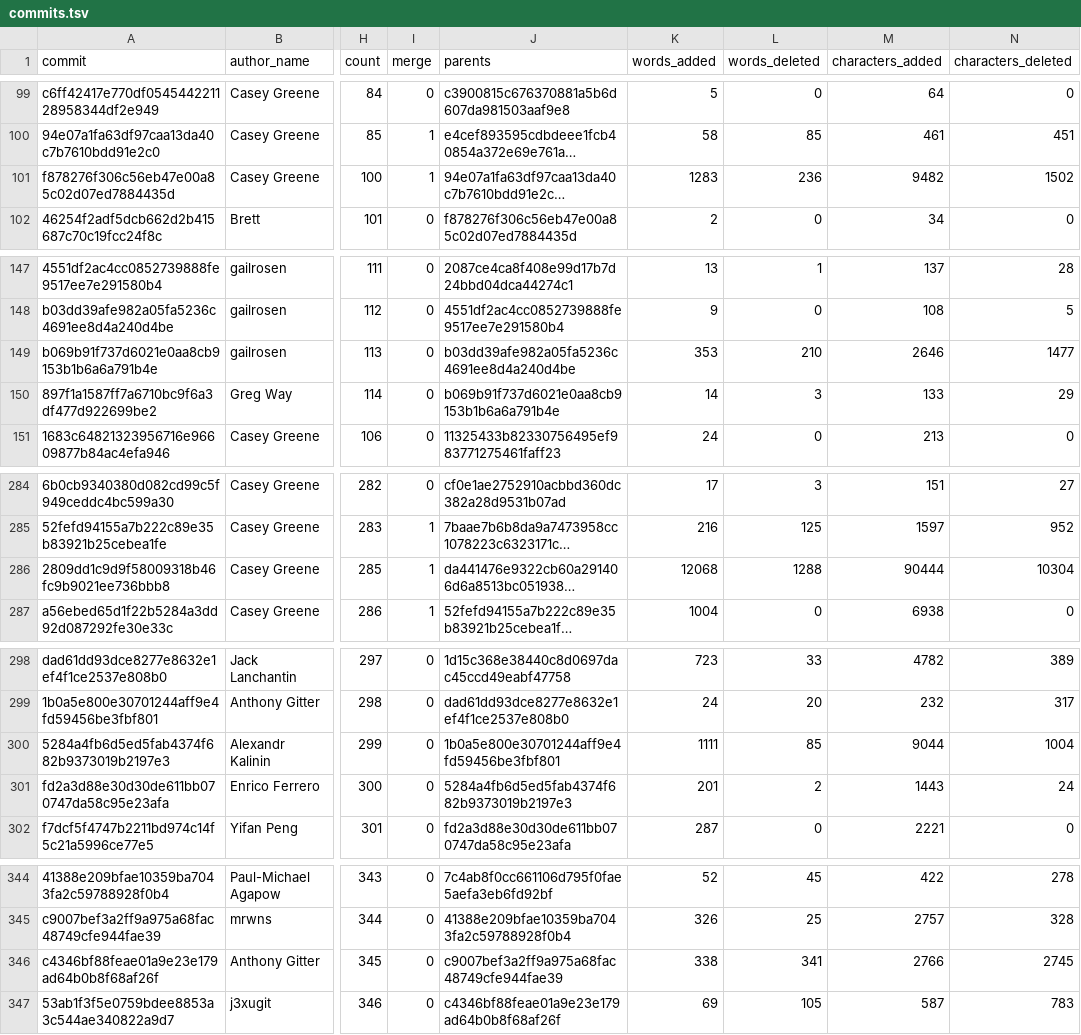
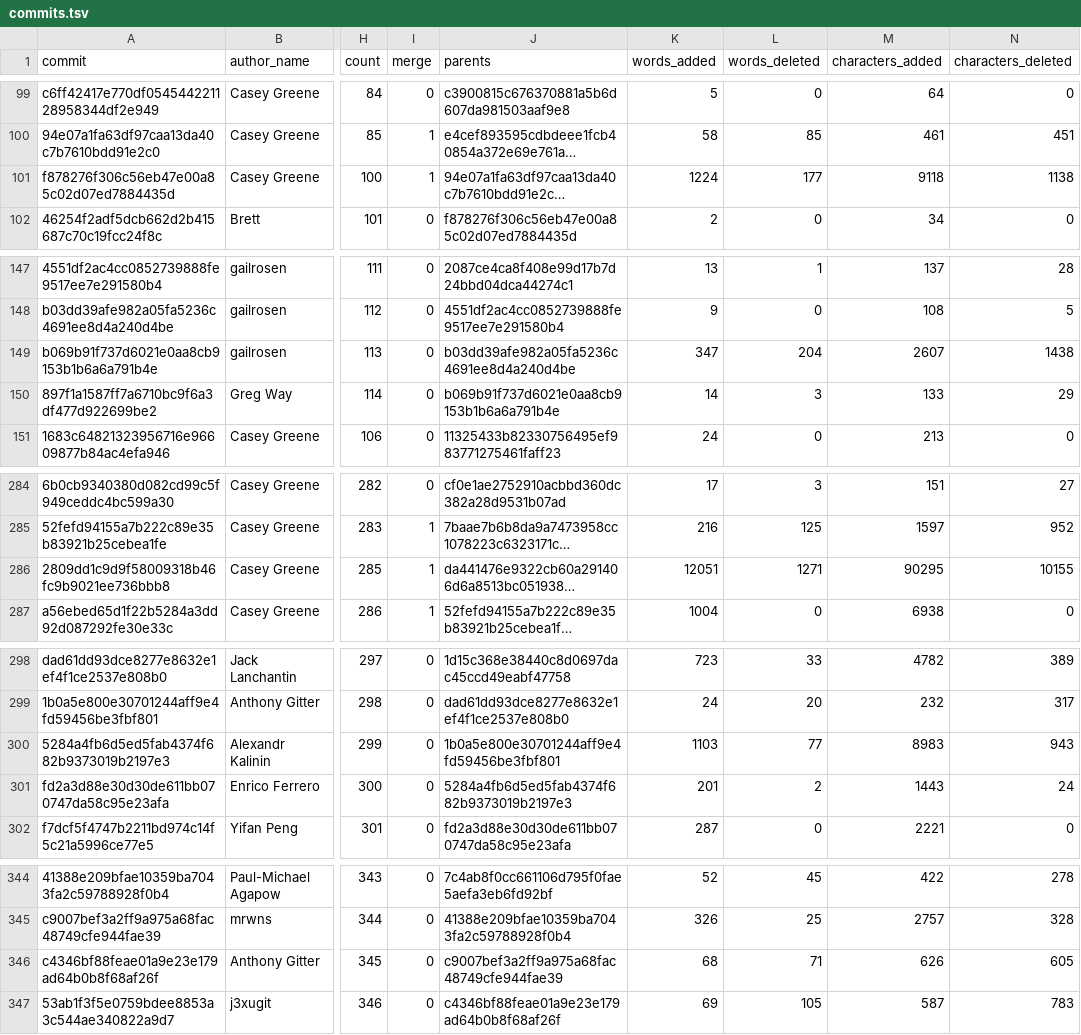
Before and after one commit to greenelab/meta-review, a TSV file: analyses/deep-review-contrib/commits.tsv, drawn as a sheet; only a part is shown, gaps mark what is left out; long unchanged cells end in …; the diff covers the shown part only; the diff names each change by its address in the sheet, - before the commit and + after, or states it on an @@ line.

```diff
--- a/analyses/deep-review-contrib/commits.tsv
+++ b/analyses/deep-review-contrib/commits.tsv
-K101 (words_added): 1283
+K101 (words_added): 1224
-L101 (words_deleted): 236
+L101 (words_deleted): 177
-M101 (characters_added): 9482
+M101 (characters_added): 9118
-N101 (characters_deleted): 1502
+N101 (characters_deleted): 1138
-K149 (words_added): 353
+K149 (words_added): 347
-L149 (words_deleted): 210
+L149 (words_deleted): 204
-M149 (characters_added): 2646
+M149 (characters_added): 2607
-N149 (characters_deleted): 1477
+N149 (characters_deleted): 1438
-K286 (words_added): 12068
+K286 (words_added): 12051
-L286 (words_deleted): 1288
+L286 (words_deleted): 1271
-M286 (characters_added): 90444
+M286 (characters_added): 90295
-N286 (characters_deleted): 10304
+N286 (characters_deleted): 10155
-K300 (words_added): 1111
+K300 (words_added): 1103
-L300 (words_deleted): 85
+L300 (words_deleted): 77
-M300 (characters_added): 9044
+M300 (characters_added): 8983
-N300 (characters_deleted): 1004
+N300 (characters_deleted): 943
-K346 (words_added): 338
+K346 (words_added): 68
-L346 (words_deleted): 341
+L346 (words_deleted): 71
-M346 (characters_added): 2766
+M346 (characters_added): 626
-N346 (characters_deleted): 2745
+N346 (characters_deleted): 605
```
Also changed, not shown: 32 edited cells elsewhere in this file, 1 other file.
